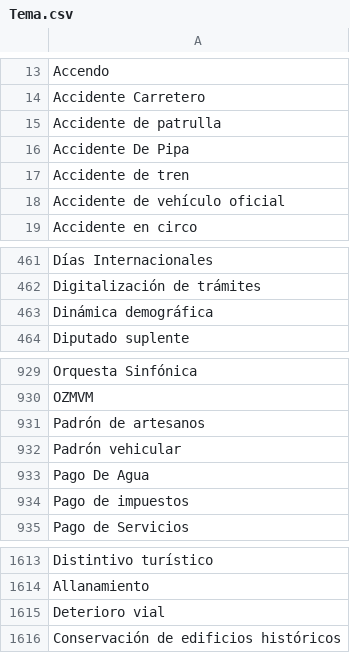
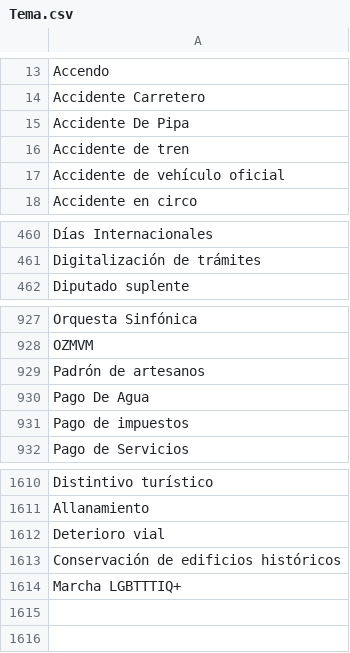
Before and after one commit to thelonious9/captura-portadas, a CSV file: Tema.csv, drawn as a sheet; only a part is shown, gaps mark what is left out.

Commit message:
Marcha LGBTTTIQ+

```diff
--- a/Tema.csv
+++ b/Tema.csv
@@ -14,3 +14,2 @@ Accendo
 Accidente Carretero
-Accidente de patrulla
 Accidente De Pipa
@@ -462,3 +461,2 @@ Días Internacionales
 Digitalización de trámites
-Dinámica demográfica
 Diputado suplente
@@ -931,3 +929,2 @@ OZMVM
 Padrón de artesanos
-Padrón vehicular
 Pago De Agua
@@ -1616 +1613,2 @@ Deterioro vial
 Conservación de edificios históricos
+Marcha LGBTTTIQ+
```
